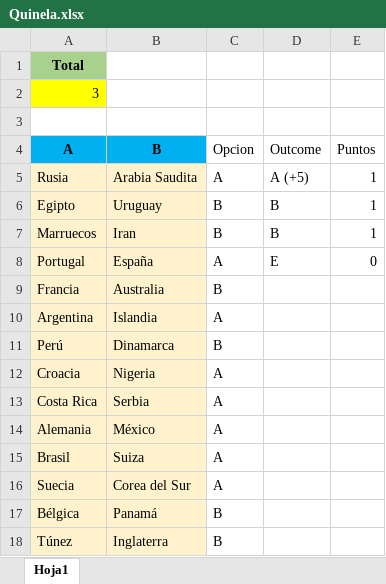
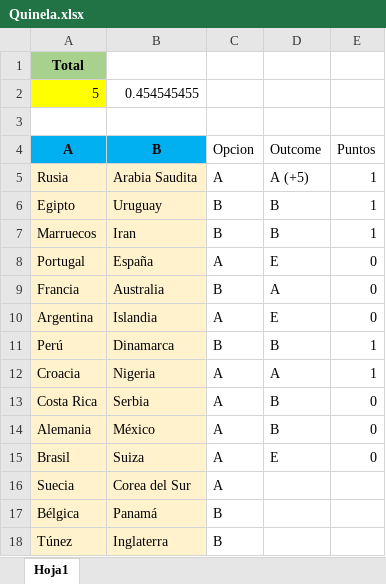
Before and after one commit to Adrifelcha/Adrifelcha, an Excel workbook: Finanzas/Quinela.xlsx, sheet Hoja1, drawn as a sheet; only a part is shown; values as stored, in another font and other column widths than the file's, no borders; removed rows and columns are numbered as before the commit, all else as after; the diff names each change by its address in the sheet, - before the commit and + after, or states it on an @@ line.

```diff
--- a/Finanzas/Quinela.xlsx (sheet Hoja1)
+++ b/Finanzas/Quinela.xlsx (sheet Hoja1)
-row 2: 3
+row 2: 5 | 0.454545455
-D9: (empty)
+D9: A
-E9:E10: (empty)
+E9:E10: 0
-D10: (empty)
+D10: E
-D11: (empty)
+D11: B
-E11:E12: (empty)
+E11:E12: 1
-D12: (empty)
+D12: A
-D13:D14: (empty)
+D13:D14: B
-E13:E15: (empty)
+E13:E15: 0
-D15: (empty)
+D15: E
```
Also changed, not shown: Finanzas/2_Mayo-Ago_2018.xlsx.
